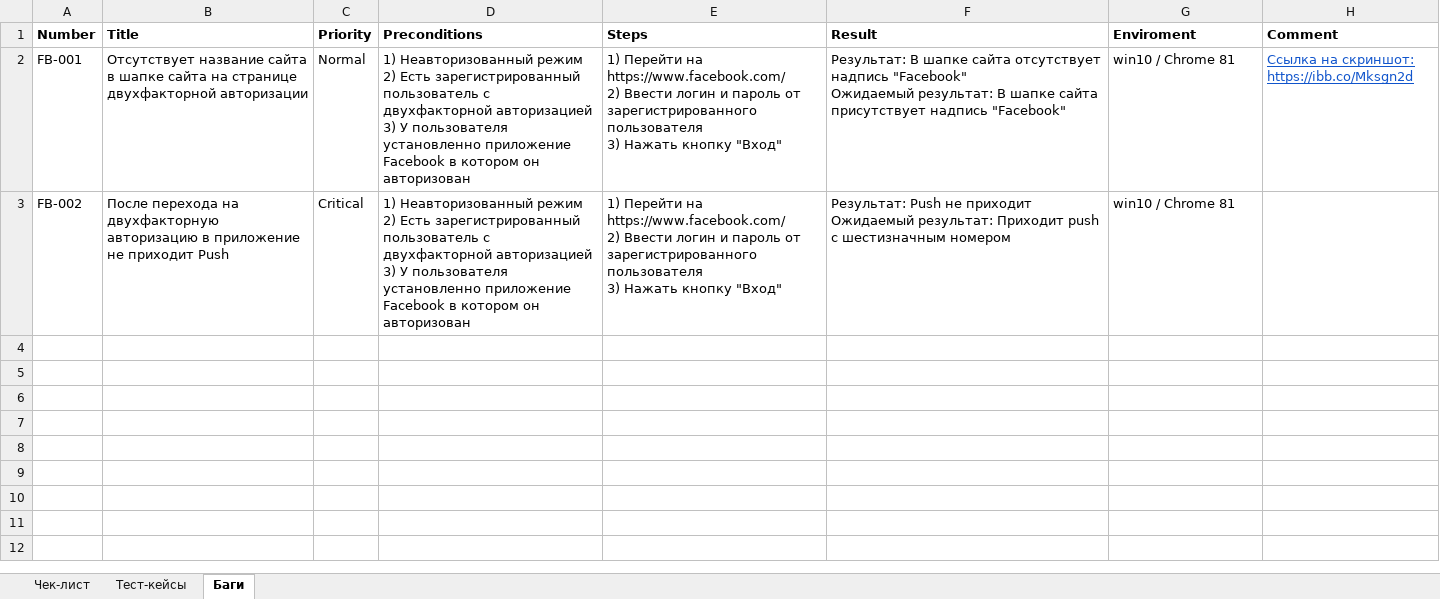
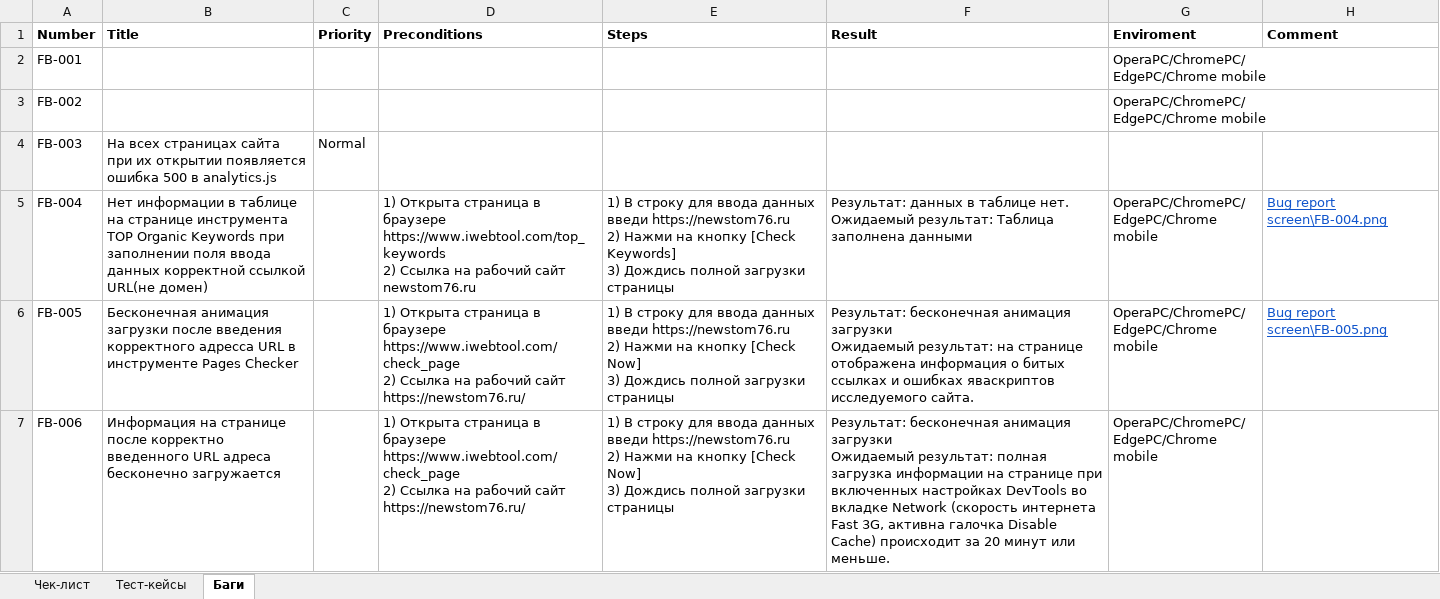
Before and after one commit to Mikitos94/skillbox-module-10, an Excel workbook: Check list, test cases, bug report.xlsx, sheet Баги, drawn as a sheet; only a part is shown; values as stored, in another font and other column widths than the file's, no borders; ↵ is a line break in a cell; the diff covers the shown part only; the diff names each change by its address in the sheet, - before the commit and + after, or states it on an @@ line.

Commit message:
Final changes. I added all bug report and pic

```diff
--- a/Check list, test cases, bug report.xlsx (sheet Баги)
+++ b/Check list, test cases, bug report.xlsx (sheet Баги)
-B2 (Title): Отсутствует название сайта в шапке сайта на странице двухфакторной авторизации
+B2 (Title): (empty)
-C2 (Priority): Normal
+C2 (Priority): (empty)
-D2:D3 (Preconditions): 1) Неавторизованный режим ↵ 2) Есть зарегистрированный пользователь с двухфакторной авторизацией ↵ 3) У пользователя установленно приложение Facebook в котором он авторизован
+D2:D3 (Preconditions): (empty)
-E2:E3 (Steps): 1) Перейти на https://www.facebook.com/ ↵ 2) Ввести логин и пароль от зарегистрированного пользователя ↵ 3) Нажать кнопку "Вход"
+E2:E3 (Steps): (empty)
-F2 (Result): Результат: В шапке сайта отсутствует надпись "Facebook" ↵ Ожидаемый результат: В шапке сайта присутствует надпись "Facebook"
+F2 (Result): (empty)
-G2:G3 (Enviroment): win10 / Chrome 81
+G2:G3 (Enviroment): OperaPC/ChromePC/ ↵ EdgePC/Chrome mobile
-H2 (Comment): Ссылка на скриншот: ↵ https://ibb.co/Mksgn2d
+H2 (Comment): (empty)
-B3 (Title): После перехода на двухфакторную авторизацию в приложение не приходит Push
+B3 (Title): (empty)
-C3 (Priority): Critical
+C3 (Priority): (empty)
-F3 (Result): Результат: Push не приходит ↵ Ожидаемый результат: Приходит push с шестизначным номером
+F3 (Result): (empty)
+row 4: FB-003 | На всех страницах сайта при их открытии появляется ошибка 500 в analytics.js | Normal
+row 5: FB-004 | Нет информации в таблице на странице инструмента TOP Organic Keywords при заполнении поля ввода данных корректной ссылкой URL(не домен) |  | 1) Открыта страница в браузере https://www.iwebtool.com/top_keywords ↵ 2) Ссылка на рабочий сайт newstom76.ru | 1) В строку для ввода данных введи https://newstom76.ru ↵ 2) Нажми на кнопку [Check Keywords] ↵ 3) Дождись полной загрузки страницы | Результат: данных в таблице нет. ↵ Ожидаемый результат: Таблица заполнена данными | OperaPC/ChromePC/ ↵ EdgePC/Chrome mobile | Bug report screen\FB-004.png
+row 6: FB-005 | Бесконечная анимация загрузки после введения корректного адресса URL в инструменте Pages Checker |  | 1) Открыта страница в браузере https://www.iwebtool.com/check_page ↵ 2) Ссылка на рабочий сайт https://newstom76.ru/ | 1) В строку для ввода данных введи https://newstom76.ru ↵ 2) Нажми на кнопку [Check Now] ↵ 3) Дождись полной загрузки страницы | Результат: бесконечная анимация загрузки ↵ Ожидаемый результат: на странице отображена информация о битых ссылках и ошибках яваскриптов исследуемого сайта. | OperaPC/ChromePC/ ↵ EdgePC/Chrome mobile | Bug report screen\FB-005.png
+row 7: FB-006 | Информация на странице после корректно введенного URL адреса бесконечно загружается |  | 1) Открыта страница в браузере https://www.iwebtool.com/check_page ↵ 2) Ссылка на рабочий сайт https://newstom76.ru/ | 1) В строку для ввода данных введи https://newstom76.ru ↵ 2) Нажми на кнопку [Check Now] ↵ 3) Дождись полной загрузки страницы | Результат: бесконечная анимация загрузки ↵ Ожидаемый результат: полная загрузка информации на странице при включенных настройках DevTools во вкладке Network (скорость интернета Fast 3G, активна галочка Disable Cache) происходит за 20 минут или меньше. | OperaPC/ChromePC/ ↵ EdgePC/Chrome mobile
```
Also changed, not shown: 15 added rows elsewhere in this sheet, sheet Чек-лист, sheet Тест-кейсы, charts or pictures, 14 other files.
